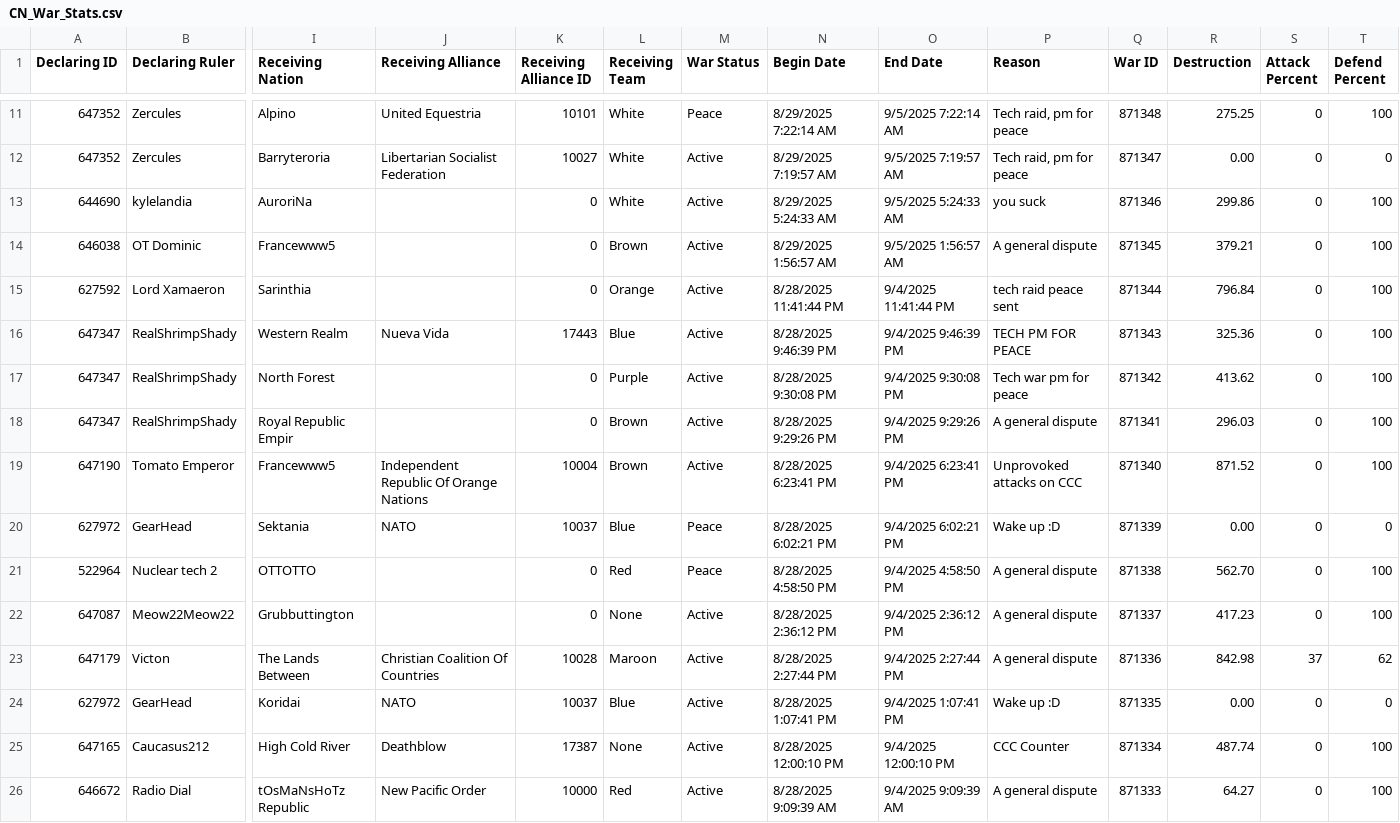
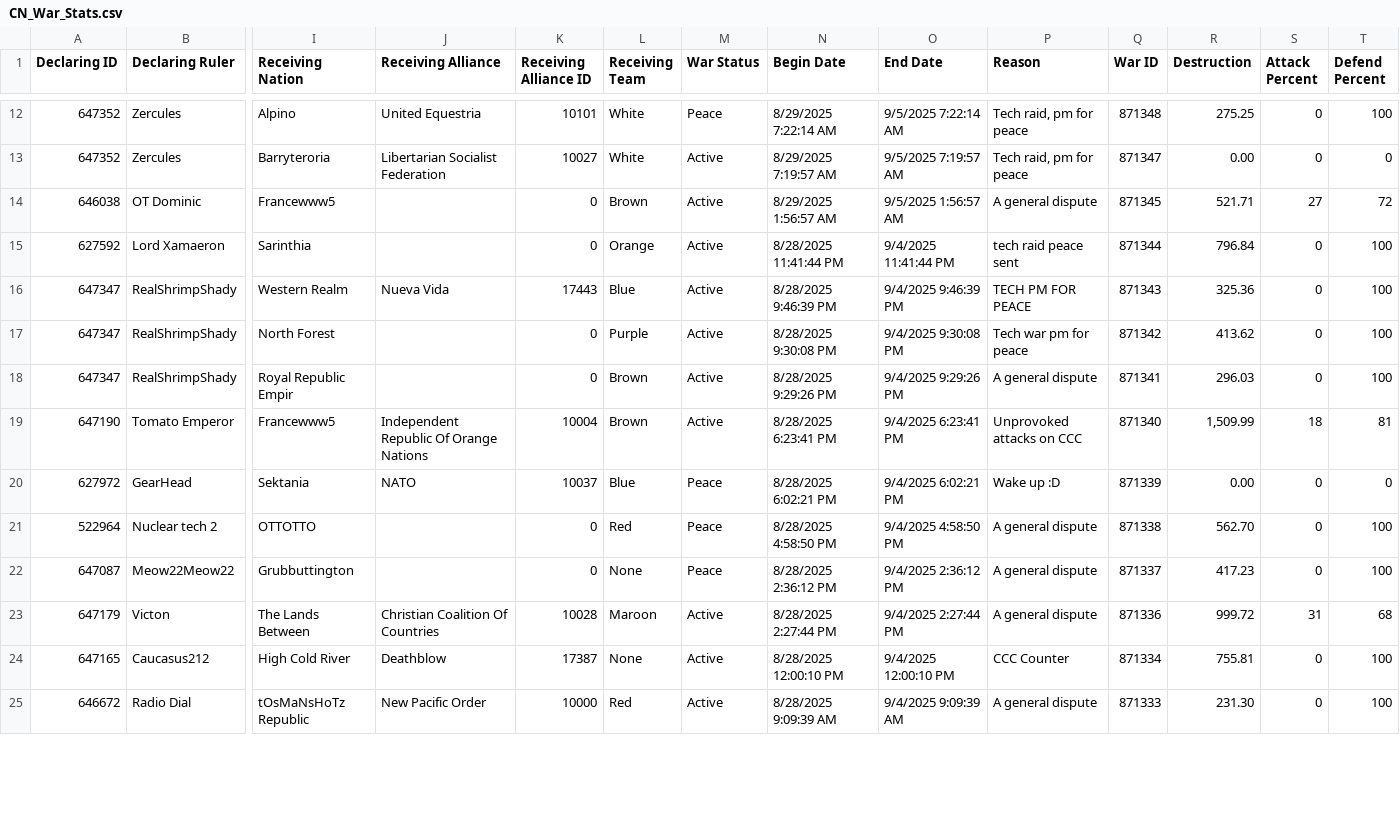
Before and after one commit to oh-ari/oh-ari.github.io, a CSV file: daily/CN_War_Stats.csv, drawn as a sheet; only a part is shown, gaps mark what is left out; removed rows and columns are numbered as before the commit, all else as after; rows hold the shown columns only; the diff covers the shown part only; the diff names each change by its address in the sheet, - before the commit and + after, or states it on an @@ line.

Commit message:
v1.7 | data + slots update

```diff
--- a/daily/CN_War_Stats.csv
+++ b/daily/CN_War_Stats.csv
-row 13: 644690 | kylelandia | AuroriNa |  | 0 | White | Active | 8/29/2025 5:24:33 AM | 9/5/2025 5:24:33 AM | you suck | 871346 | 299.86 | 0 | 100
-R14 (Destruction): 379.21
+R14 (Destruction): 521.71
-S14 (Attack Percent): 0
+S14 (Attack Percent): 27
-T14 (Defend Percent): 100
+T14 (Defend Percent): 72
-R19 (Destruction): 871.52
+R19 (Destruction): 1,509.99
-S19 (Attack Percent): 0
+S19 (Attack Percent): 18
-T19 (Defend Percent): 100
+T19 (Defend Percent): 81
-M22 (War Status): Active
+M22 (War Status): Peace
-R23 (Destruction): 842.98
+R23 (Destruction): 999.72
-S23 (Attack Percent): 37
+S23 (Attack Percent): 31
-T23 (Defend Percent): 62
+T23 (Defend Percent): 68
-row 24: 627972 | GearHead | Koridai | NATO | 10037 | Blue | Active | 8/28/2025 1:07:41 PM | 9/4/2025 1:07:41 PM | Wake up :D | 871335 | 0.00 | 0 | 0
-R24 (Destruction): 487.74
+R24 (Destruction): 755.81
-R25 (Destruction): 64.27
+R25 (Destruction): 231.30
```
Also changed, not shown: 1 added row, 3 removed rows and 20 edited cells elsewhere in this file, daily/CN_Alliance_Stats.csv, daily/CN_Nation_Stats.csv, 3 other files.
